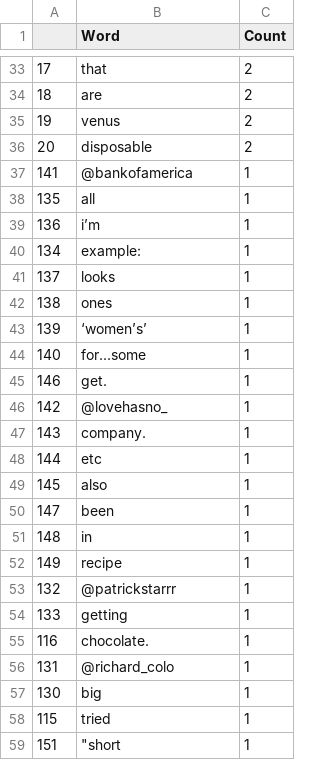
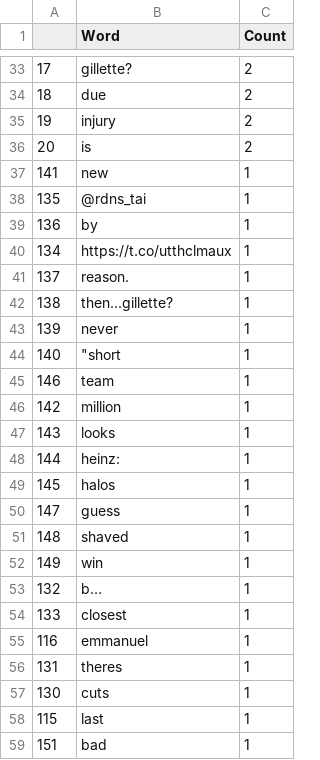
Before and after one commit to lillianbolfer/SentimentAnalysis, a CSV file: Data/WordCount.csv, drawn as a sheet; only a part is shown, gaps mark what is left out; the diff covers the shown part only.

```diff
--- a/Data/WordCount.csv
+++ b/Data/WordCount.csv
@@ -33,27 +33,27 @@
-17,that,2
-18,are,2
-19,venus,2
-20,disposable,2
-141,@bankofamerica,1
-135,all,1
-136,i’m,1
-134,example:,1
-137,looks,1
-138,ones,1
-139,‘women’s’,1
-140,for...some,1
-146,get.,1
-142,@lovehasno_,1
-143,company.,1
-144,etc,1
-145,also,1
-147,been,1
-148,in,1
-149,recipe,1
-132,@patrickstarrr,1
-133,getting,1
-116,chocolate.,1
-131,@richard_colo,1
-130,big,1
-115,tried,1
-151,"""short",1
+17,gillette?,2
+18,due,2
+19,injury,2
+20,is,2
+141,new,1
+135,@rdns_tai,1
+136,by,1
+134,https://t.co/utthclmaux,1
+137,reason.,1
+138,then...gillette?,1
+139,never,1
+140,"""short",1
+146,team,1
+142,million,1
+143,looks,1
+144,heinz:,1
+145,halos,1
+147,guess,1
+148,shaved,1
+149,win,1
+132,b…,1
+133,closest,1
+116,emmanuel,1
+131,theres,1
+130,cuts,1
+115,last,1
+151,bad,1
```
Also changed, not shown: 158 edited cells elsewhere in this file, 1 other file.
